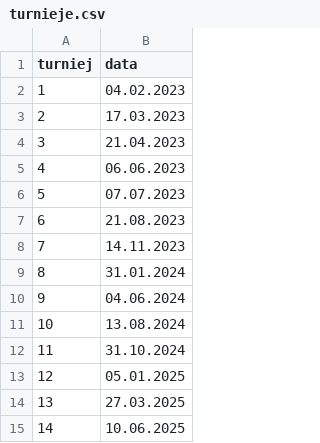
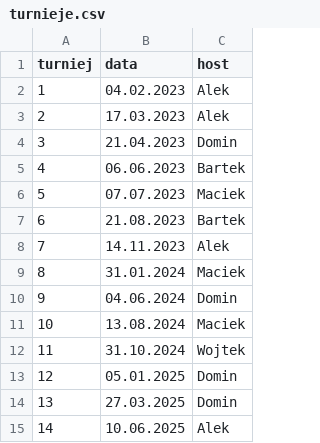
Before and after one commit to gruszal/mojturniej, a CSV file: docs/assets/turnieje.csv, drawn as a sheet; the diff names each change by its address in the sheet, - before the commit and + after, or states it on an @@ line.

```diff
--- a/docs/assets/turnieje.csv
+++ b/docs/assets/turnieje.csv
+column C (host), rows 2-15: Alek | Alek | Domin | Bartek | Maciek | Bartek | Alek | Maciek | Domin | Maciek | Wojtek | Domin | Domin | Alek
```
Also changed, not shown: docs/assets/wyniki2.csv, 4 other files.
